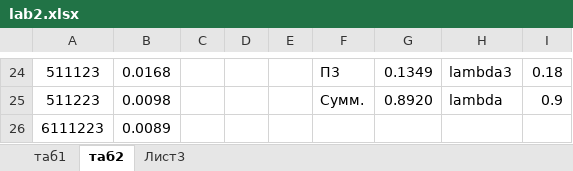
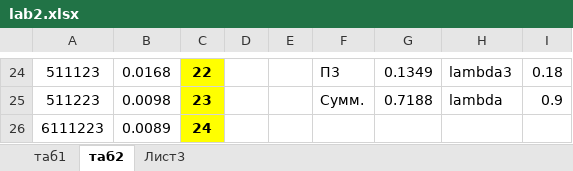
Before and after one commit to SeeMemes/ERW2, an Excel workbook: lab2.xlsx, sheet таб2, drawn as a sheet; only a part is shown, gaps mark what is left out; values as stored, in another font and other column widths than the file's, no borders; charts and pictures not drawn; the diff covers the shown part only; the diff names each change by its address in the sheet, - before the commit and + after, or states it on an @@ line.

```diff
--- a/lab2.xlsx (sheet таб2)
+++ b/lab2.xlsx (sheet таб2)
-C24:C26 fill: none
+C24:C26 fill: #FFFF00
-C24: (empty)
+C24: 22
-C25: (empty)
+C25: 23
-G25: 0.8920
+G25: 0.7188
-C26: (empty)
+C26: 24
```
Also changed, not shown: 30 edited cells, cell formats and merged cells elsewhere in this sheet, sheet Лист3, sheet таб1, formulas that keep their value, 17 other files.
